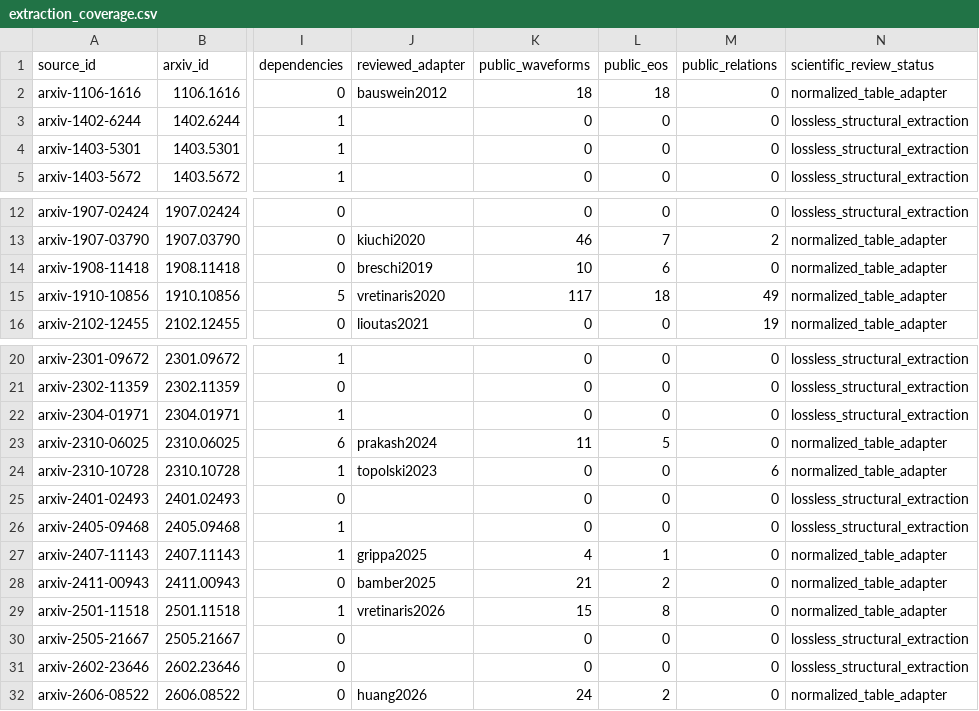
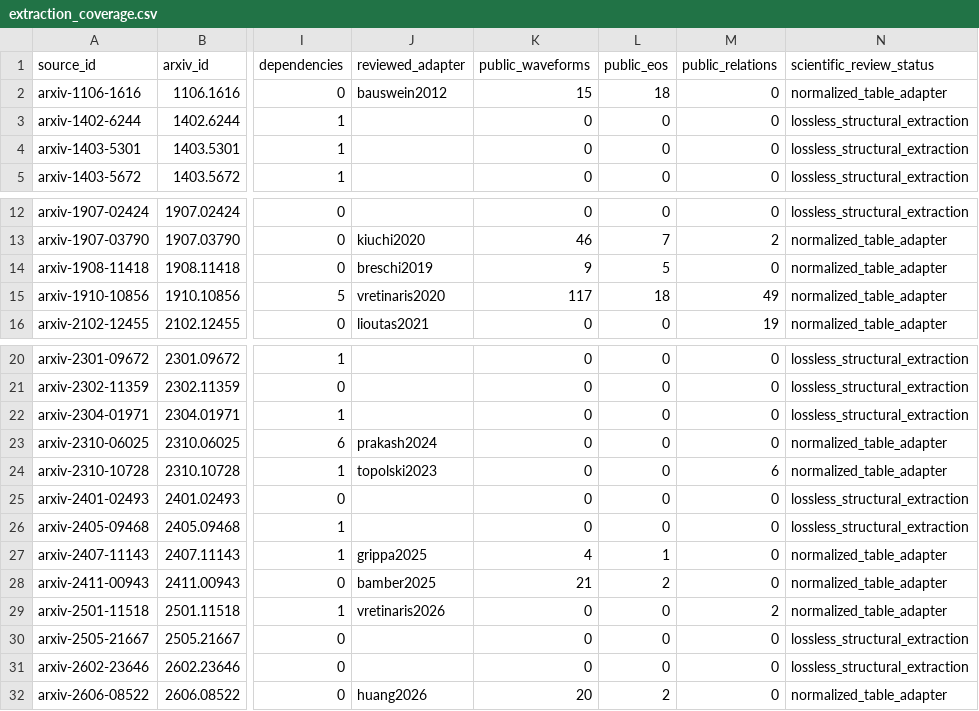
Before and after one commit to svretina/EmpiricalRelations.jl, a CSV file: data/extraction_coverage.csv, drawn as a sheet; only a part is shown, gaps mark what is left out; the diff names each change by its address in the sheet, - before the commit and + after, or states it on an @@ line.

```diff
--- a/data/extraction_coverage.csv
+++ b/data/extraction_coverage.csv
-K2 (public_waveforms): 18
+K2 (public_waveforms): 15
-K14 (public_waveforms): 10
+K14 (public_waveforms): 9
-L14 (public_eos): 6
+L14 (public_eos): 5
-K23 (public_waveforms): 11
+K23 (public_waveforms): 0
-L23 (public_eos): 5
+L23 (public_eos): 0
-K29 (public_waveforms): 15
+K29 (public_waveforms): 0
-L29 (public_eos): 8
+L29 (public_eos): 0
-M29 (public_relations): 0
+M29 (public_relations): 2
-K32 (public_waveforms): 24
+K32 (public_waveforms): 20
```
Also changed, not shown: data/eos.csv, data/relations/coefficients.csv, 16 other files.
